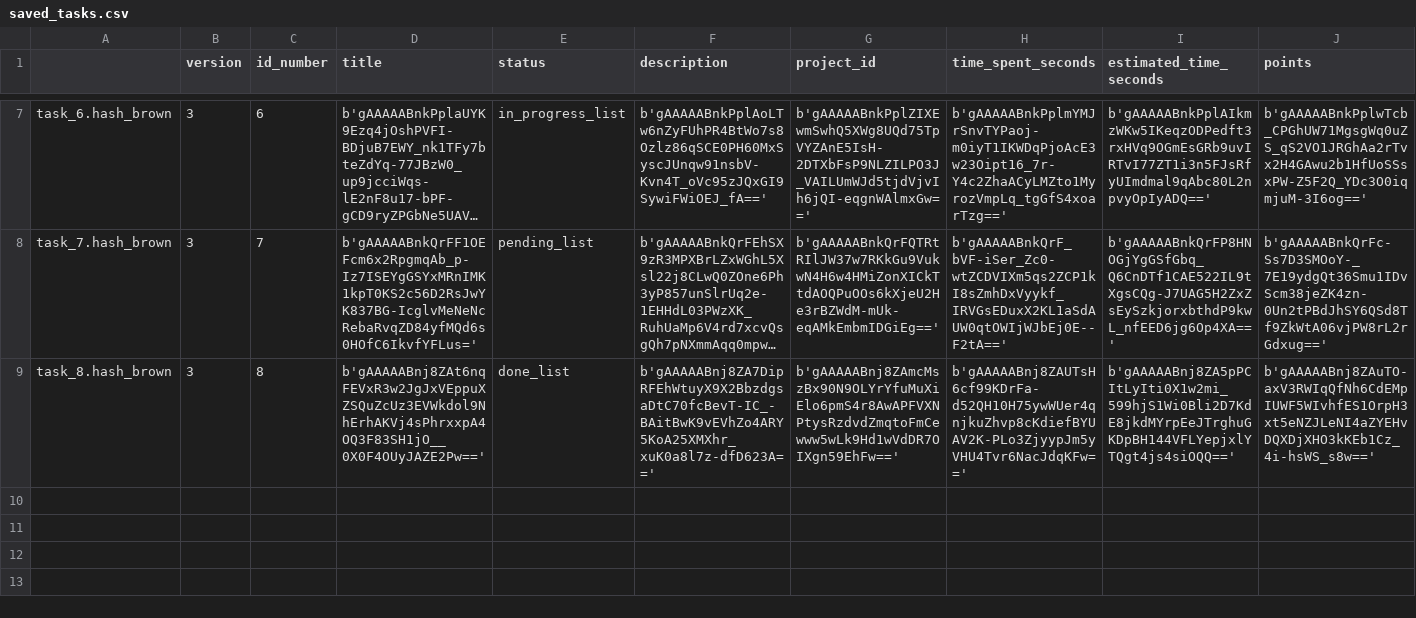
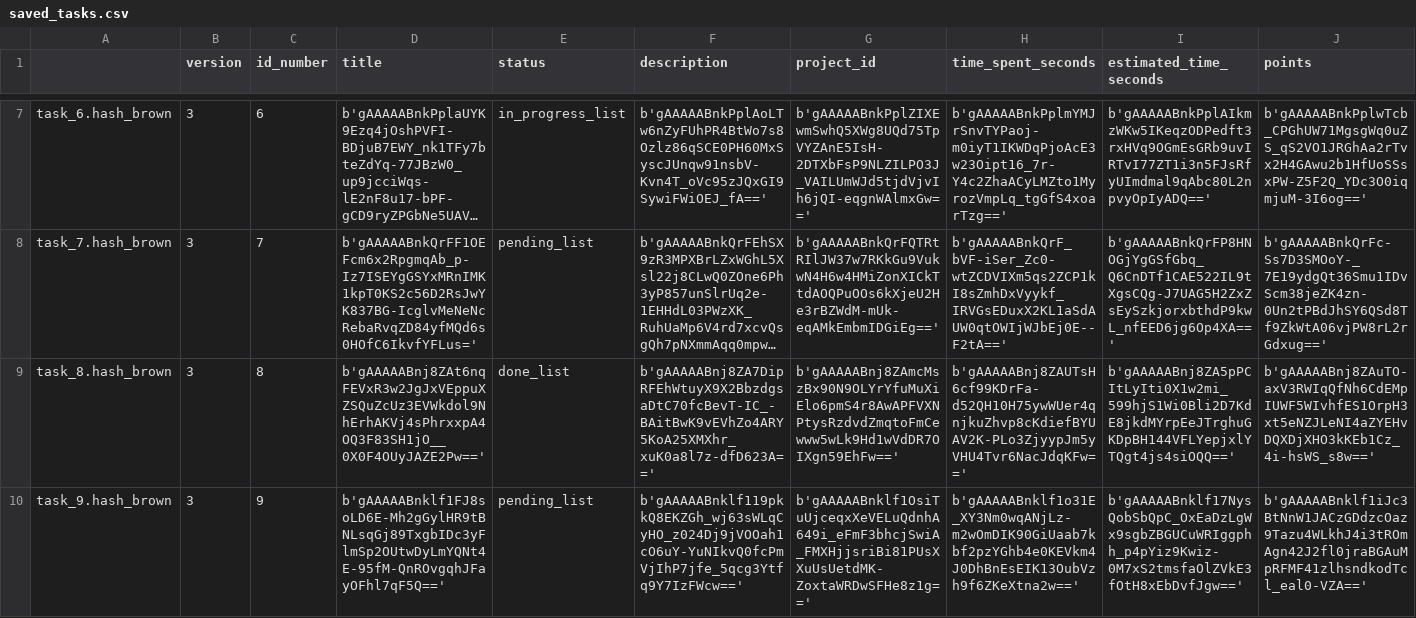
Before and after one commit to Mazchoo/ToDoQt, a CSV file: SavedToDo/saved_tasks.csv, drawn as a sheet; only a part is shown, gaps mark what is left out; long unchanged cells end in …; rows hold the shown columns only; the diff names each change by its address in the sheet, - before the commit and + after, or states it on an @@ line.

Commit message:
Updated ToDo items

```diff
--- a/SavedToDo/saved_tasks.csv
+++ b/SavedToDo/saved_tasks.csv
+row 10: task_9.hash_brown | 3 | 9 | b'gAAAAABnklf1FJ8soLD6E-Mh2gGylHR9tBNLsqGj89TxgbIDc3yFlmSp2OUtwDyLmYQNt4E-95fM-QnROvgqhJFayOFhl7qF5Q==' | pending_list | b'gAAAAABnklf119pkkQ8EKZGh_wj63sWLqCyHO_z024Dj9jVOOah1cO6uY-YuNIkvQ0fcPmVjIhP7jfe_5qcg3Ytfq9Y7IzFWcw==' | b'gAAAAABnklf1OsiTuUjceqxXeVELuQdnhA649i_eFmF3bhcjSwiA_FMXHjjsriBi81PUsXXuUsUetdMK-ZoxtaWRDwSFHe8z1g==' | b'gAAAAABnklf1o31E_XY3Nm0wqANjLz-m2wOmDIK90GiUaab7kbf2pzYGhb4e0KEVkm4J0DhBnEsEIK13OubVzh9f6ZKeXtna2w==' | b'gAAAAABnklf17NysQobSbQpC_OxEaDzLgWx9sgbZBGUCuWRIggphh_p4pYiz9Kwiz-0M7xS2tmsfaOlZVkE3fOtH8xEbDvfJgw==' | b'gAAAAABnklf1iJc3BtNnW1JACzGDdzcOaz9Tazu4WLkhJ4i3tROmAgn42J2fl0jraBGAuMpRFMF41zlhsndkodTcl_eal0-VZA=='
```
